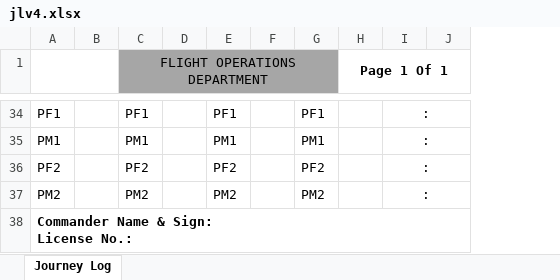
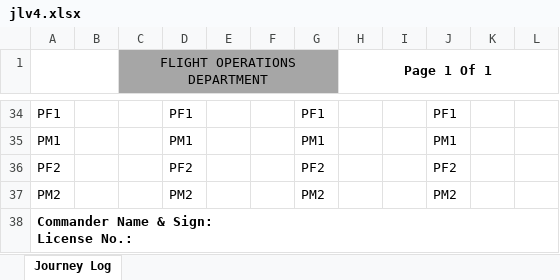
Before and after one commit to vmoghaddam/AirpocketServices2024, an Excel workbook: ApiAPSB/upload/jlv4.xlsx, sheet Journey Log, drawn as a sheet; only a part is shown, gaps mark what is left out; values as stored, in another font and other column widths than the file's, no borders; charts and pictures not drawn; removed rows and columns are numbered as before the commit, all else as after; the diff covers the shown part only; the diff names each change by its address in the sheet, - before the commit and + after, or states it on an @@ line.

```diff
--- a/ApiAPSB/upload/jlv4.xlsx (sheet Journey Log)
+++ b/ApiAPSB/upload/jlv4.xlsx (sheet Journey Log)
-column J, empty
+column J, rows 34-37: PF1 | PM1 | PF2 | PM2
+column K, empty
+column L, empty
-C34 (FLIGHT OPERATIONS DEPARTMENT): PF1
+C34 (FLIGHT OPERATIONS DEPARTMENT): (empty)
-D34: (empty)
+D34: PF1
-E34: PF1
+E34: (empty)
-I34:I37: :
+I34:I37: (empty)
-I34:J34 merged
-C35 (FLIGHT OPERATIONS DEPARTMENT): PM1
+C35 (FLIGHT OPERATIONS DEPARTMENT): (empty)
-D35: (empty)
+D35: PM1
-E35: PM1
+E35: (empty)
-I35:J35 merged
-C36 (FLIGHT OPERATIONS DEPARTMENT): PF2
+C36 (FLIGHT OPERATIONS DEPARTMENT): (empty)
-D36: (empty)
+D36: PF2
-E36: PF2
+E36: (empty)
-I36:J36 merged
-C37 (FLIGHT OPERATIONS DEPARTMENT): PM2
+C37 (FLIGHT OPERATIONS DEPARTMENT): (empty)
-D37: (empty)
+D37: PM2
-E37: PM2
+E37: (empty)
-I37:J37 merged
```
Also changed, not shown: 6 added rows, 6 removed rows, 11 edited cells, cell formats and merged cells elsewhere in this sheet, charts or pictures, 7 other files.
